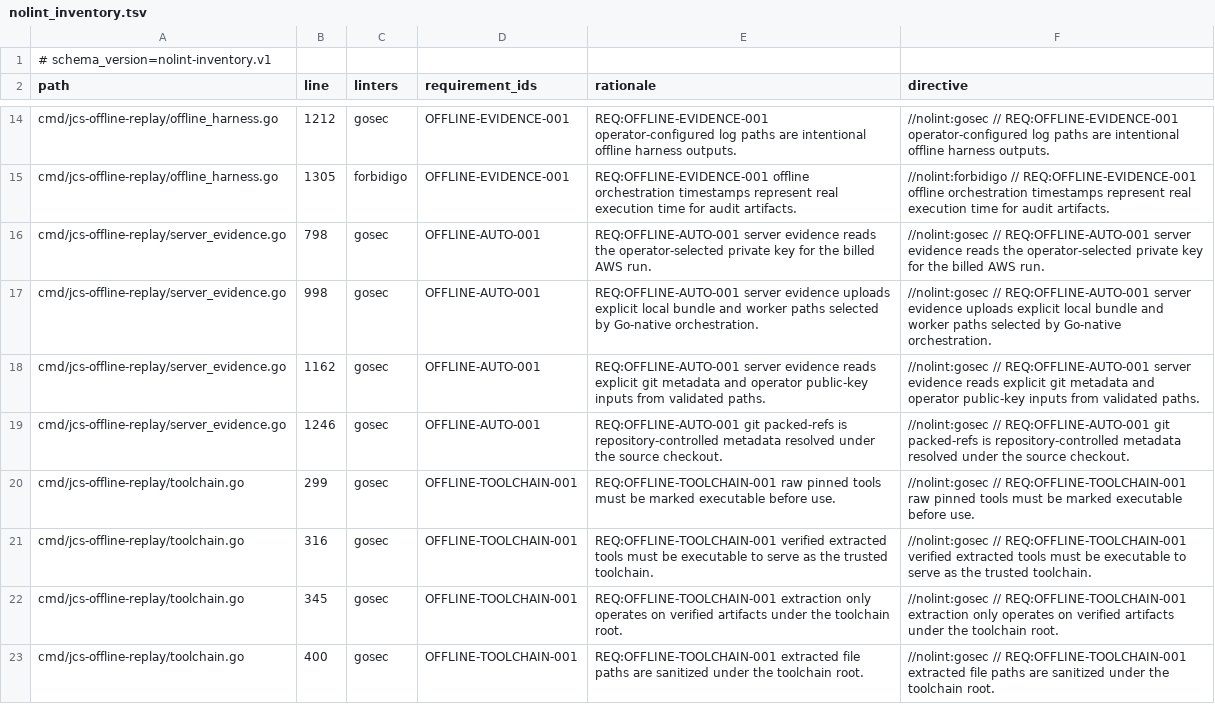
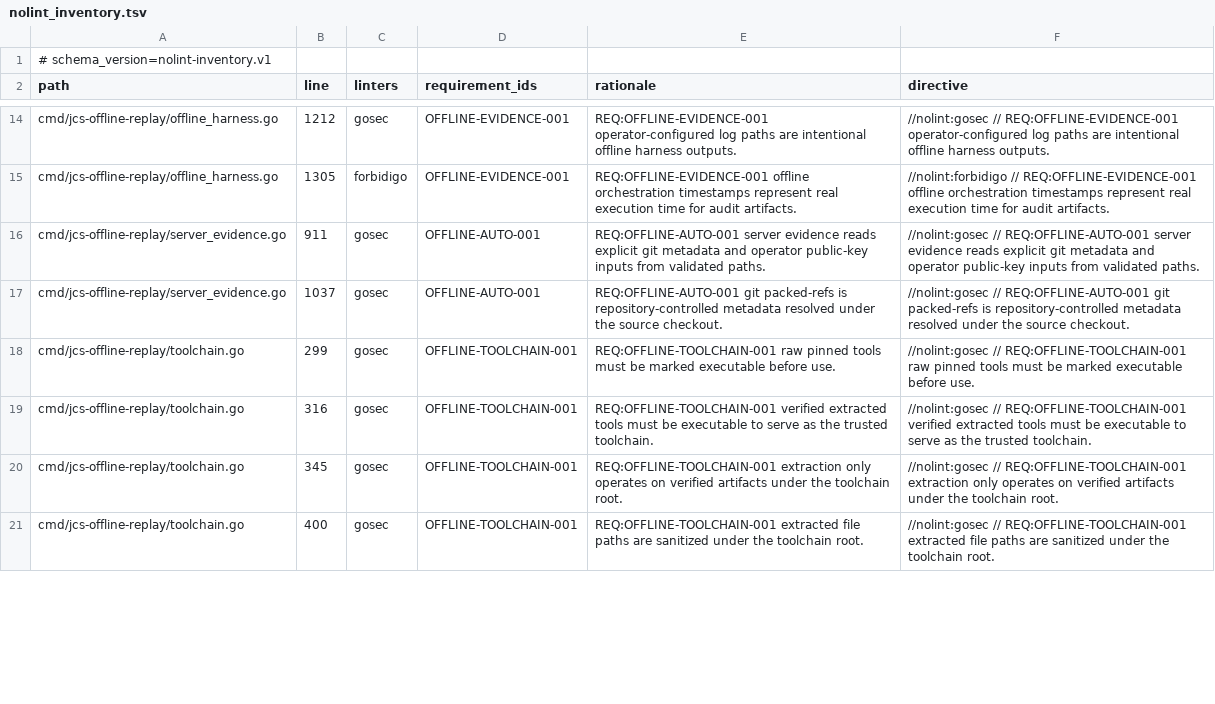
Before and after one commit to lattice-substrate/json-canon, a TSV file: conformance/nolint_inventory.tsv, drawn as a sheet; only a part is shown, gaps mark what is left out; the diff covers the shown part only.

```diff
--- a/conformance/nolint_inventory.tsv
+++ b/conformance/nolint_inventory.tsv
@@ -15,6 +15,4 @@ cmd/jcs-offline-replay/offline_harness.go	1212	gosec	OFFLINE-EVIDENCE-001	REQ:OF
 cmd/jcs-offline-replay/offline_harness.go	1305	forbidigo	OFFLINE-EVIDENCE-001	REQ:OFFLINE-EVIDENCE-001 offline orchestration timestamps represent real execution time for audit artifacts.	//nolint:forbidigo // REQ:OFFLINE-EVIDENCE-001 offline orchestration timestamps represent real execution time for audit artifacts.
-cmd/jcs-offline-replay/server_evidence.go	798	gosec	OFFLINE-AUTO-001	REQ:OFFLINE-AUTO-001 server evidence reads the operator-selected private key for the billed AWS run.	//nolint:gosec // REQ:OFFLINE-AUTO-001 server evidence reads the operator-selected private key for the billed AWS run.
-cmd/jcs-offline-replay/server_evidence.go	998	gosec	OFFLINE-AUTO-001	REQ:OFFLINE-AUTO-001 server evidence uploads explicit local bundle and worker paths selected by Go-native orchestration.	//nolint:gosec // REQ:OFFLINE-AUTO-001 server evidence uploads explicit local bundle and worker paths selected by Go-native orchestration.
-cmd/jcs-offline-replay/server_evidence.go	1162	gosec	OFFLINE-AUTO-001	REQ:OFFLINE-AUTO-001 server evidence reads explicit git metadata and operator public-key inputs from validated paths.	//nolint:gosec // REQ:OFFLINE-AUTO-001 server evidence reads explicit git metadata and operator public-key inputs from validated paths.
-cmd/jcs-offline-replay/server_evidence.go	1246	gosec	OFFLINE-AUTO-001	REQ:OFFLINE-AUTO-001 git packed-refs is repository-controlled metadata resolved under the source checkout.	//nolint:gosec // REQ:OFFLINE-AUTO-001 git packed-refs is repository-controlled metadata resolved under the source checkout.
+cmd/jcs-offline-replay/server_evidence.go	911	gosec	OFFLINE-AUTO-001	REQ:OFFLINE-AUTO-001 server evidence reads explicit git metadata and operator public-key inputs from validated paths.	//nolint:gosec // REQ:OFFLINE-AUTO-001 server evidence reads explicit git metadata and operator public-key inputs from validated paths.
+cmd/jcs-offline-replay/server_evidence.go	1037	gosec	OFFLINE-AUTO-001	REQ:OFFLINE-AUTO-001 git packed-refs is repository-controlled metadata resolved under the source checkout.	//nolint:gosec // REQ:OFFLINE-AUTO-001 git packed-refs is repository-controlled metadata resolved under the source checkout.
 cmd/jcs-offline-replay/toolchain.go	299	gosec	OFFLINE-TOOLCHAIN-001	REQ:OFFLINE-TOOLCHAIN-001 raw pinned tools must be marked executable before use.	//nolint:gosec // REQ:OFFLINE-TOOLCHAIN-001 raw pinned tools must be marked executable before use.
```
Also changed, not shown: 20 edited cells elsewhere in this file, 36 other files.
